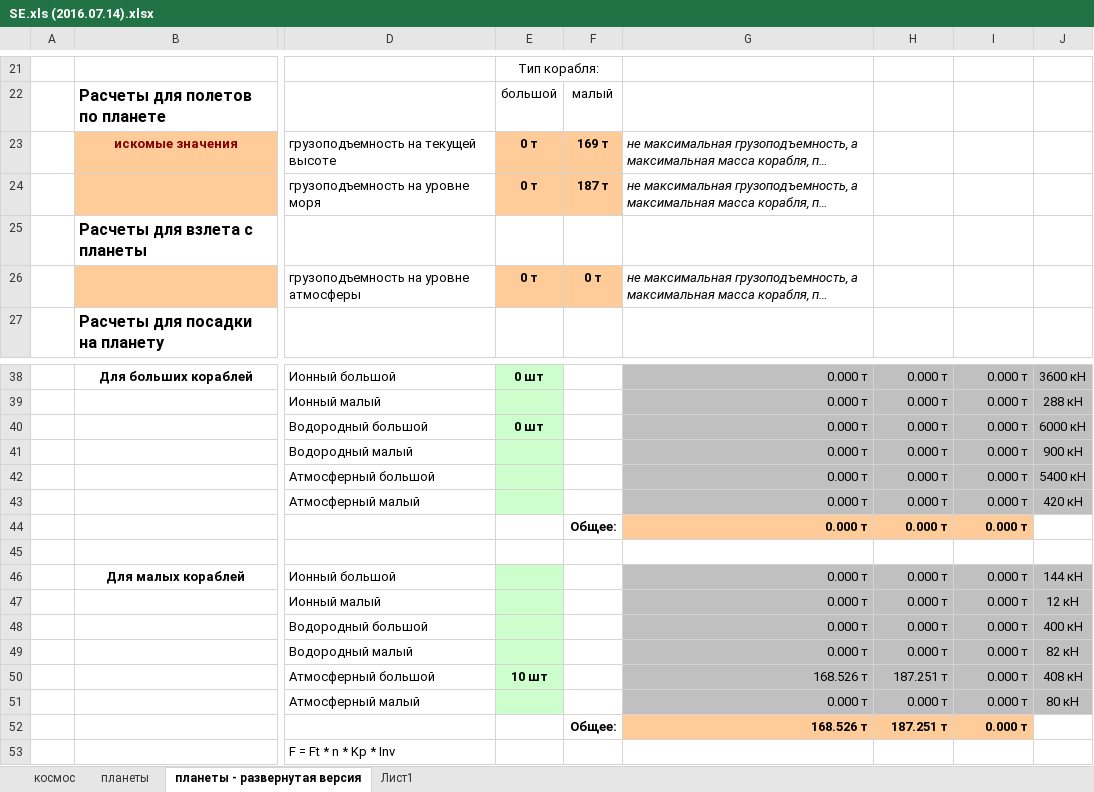
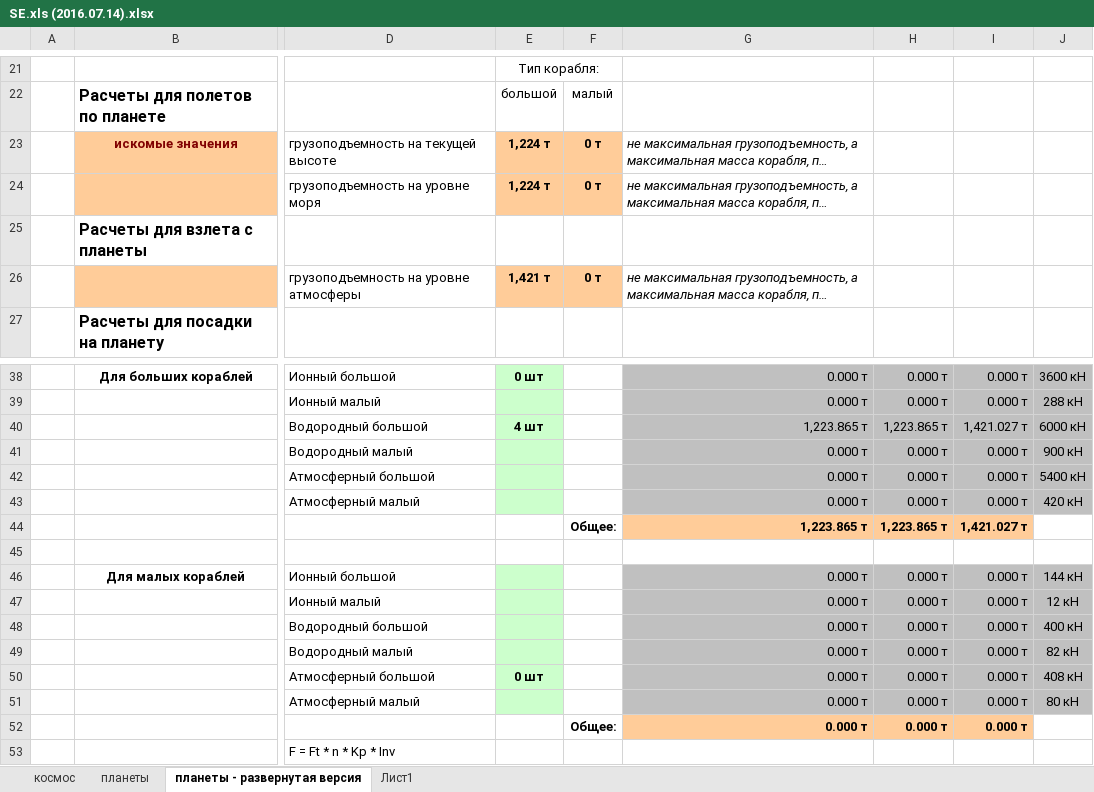
Before and after one commit to ealevchenko/SE, an Excel workbook: doc/SE.xls (2016.07.14).xlsx, sheet планеты - развернутая версия, drawn as a sheet; only a part is shown, gaps mark what is left out; long unchanged cells end in …; values as stored, in another font and other column widths than the file's, no borders; conditional formats not drawn; removed rows and columns are numbered as before the commit, all else as after; rows hold the shown columns only; the diff names each change by its address in the sheet, - before the commit and + after, or states it on an @@ line.

```diff
--- a/doc/SE.xls (2016.07.14).xlsx (sheet планеты - развернутая версия)
+++ b/doc/SE.xls (2016.07.14).xlsx (sheet планеты - развернутая версия)
-E23:E24: 0 т
+E23:E24: 1,224 т
-F23: 169 т
+F23: 0 т
-F24: 187 т
+F24: 0 т
-E26: 0 т
+E26: 1,421 т
-E40: 0 шт
+E40: 4 шт
-G40: 0.000 т
+G40: 1,223.865 т
-H40: 0.000 т
+H40: 1,223.865 т
-I40: 0.000 т
+I40: 1,421.027 т
-row 44:  |  |  |  | Общее: | 0.000 т | 0.000 т | 0.000 т
+row 44:  |  |  |  | Общее: | 1,223.865 т | 1,223.865 т | 1,421.027 т
-E50: 10 шт
+E50: 0 шт
-G50: 168.526 т
+G50: 0.000 т
-H50: 187.251 т
+H50: 0.000 т
-G52: 168.526 т
+G52: 0.000 т
-H52: 187.251 т
+H52: 0.000 т
```
Also changed, not shown: sheet планеты, formulas that keep their value, doc/Расчет двигателей.xlsx, 1 other file.
